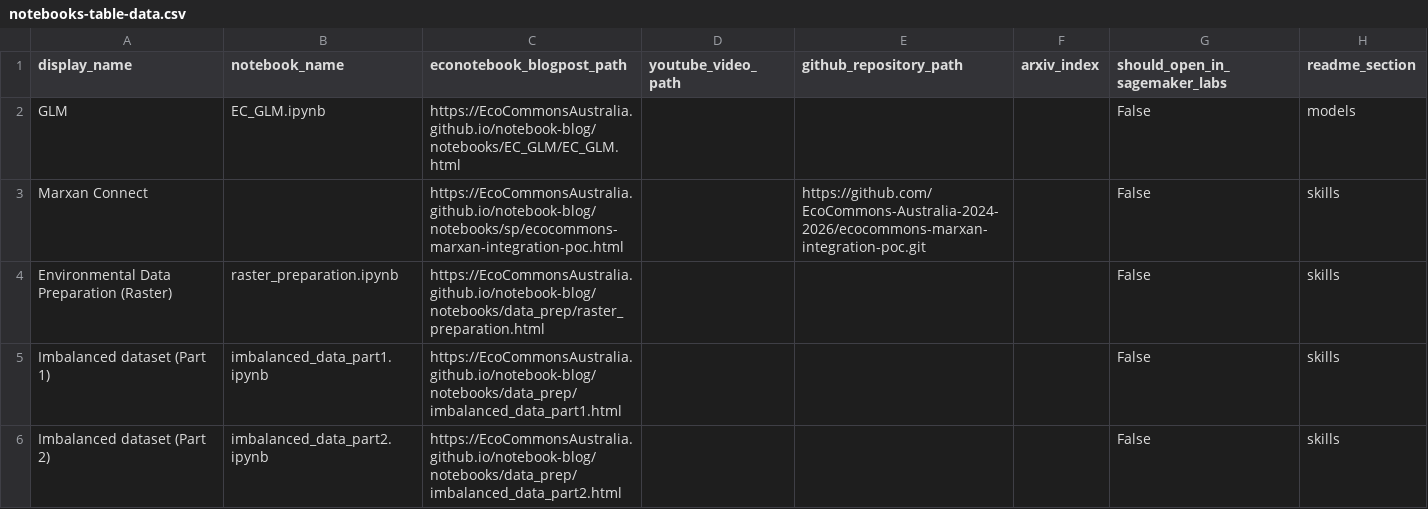
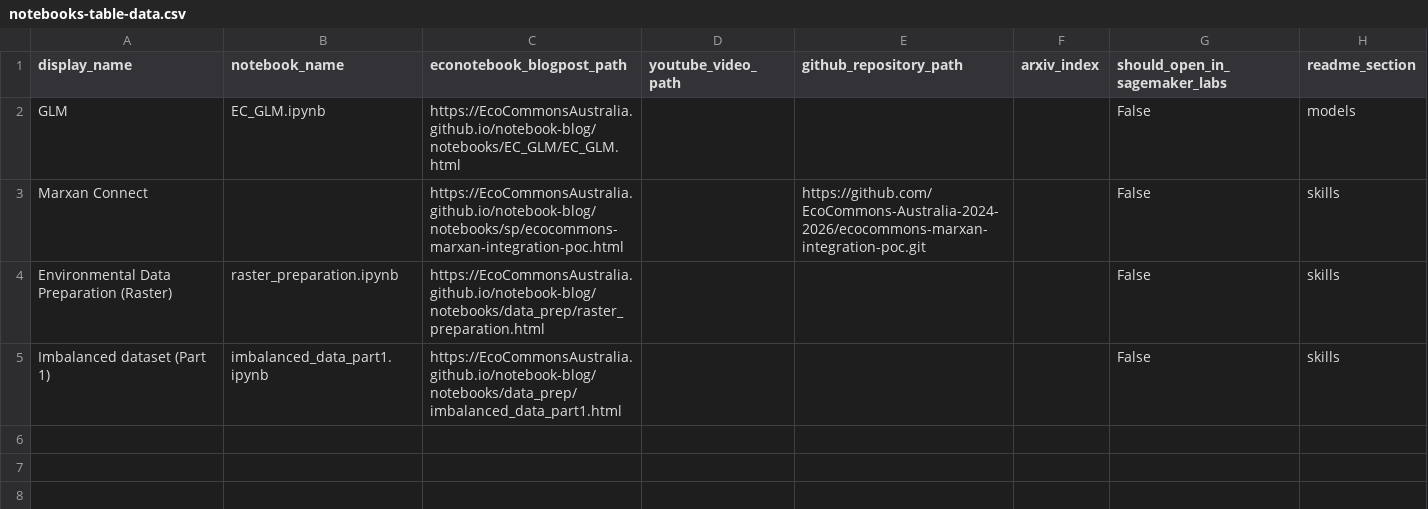
Before and after one commit to EcoCommonsAustralia/notebooks, a CSV file: automation/notebooks-table-data.csv, drawn as a sheet; the diff names each change by its address in the sheet, - before the commit and + after, or states it on an @@ line.

Commit message:
changed csv and finalised part1 of the imbalanced data notebook

```diff
--- a/automation/notebooks-table-data.csv
+++ b/automation/notebooks-table-data.csv
-row 6: Imbalanced dataset (Part 2) | imbalanced_data_part2.ipynb | https://EcoCommonsAustralia.github.io/notebook-blog/notebooks/data_prep/imbalanced_data_part2.html |  |  |  | False | skills
```
Also changed, not shown: 2 other files.
